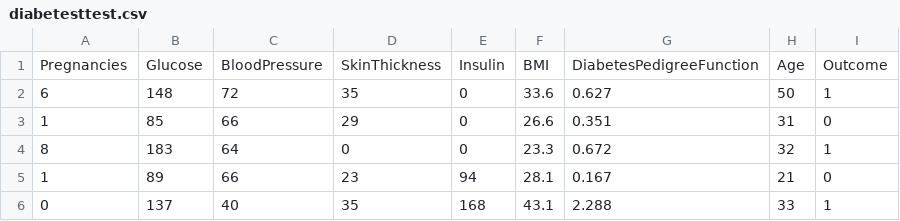
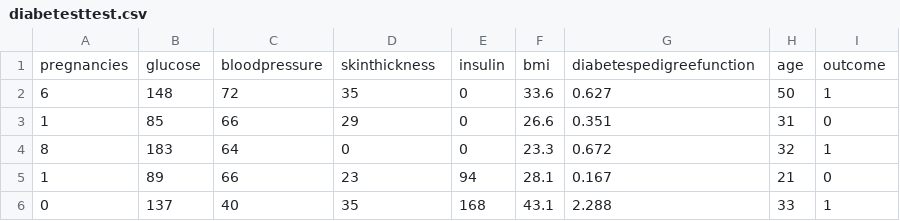
Before and after one commit to microsoft/dstoolkit-mlops-v2, a CSV file: mlops/diabetes/batch_test_data/diabetesttest.csv, drawn as a sheet; removed rows and columns are numbered as before the commit, all else as after; the diff names each change by its address in the sheet, - before the commit and + after, or states it on an @@ line.

Commit message:
Added new usecase

```diff
--- a/mlops/diabetes/batch_test_data/diabetesttest.csv
+++ b/mlops/diabetes/batch_test_data/diabetesttest.csv
-row 1: Pregnancies | Glucose | BloodPressure | SkinThickness | Insulin | BMI | DiabetesPedigreeFunction | Age | Outcome
+row 1: pregnancies | glucose | bloodpressure | skinthickness | insulin | bmi | diabetespedigreefunction | age | outcome
```
